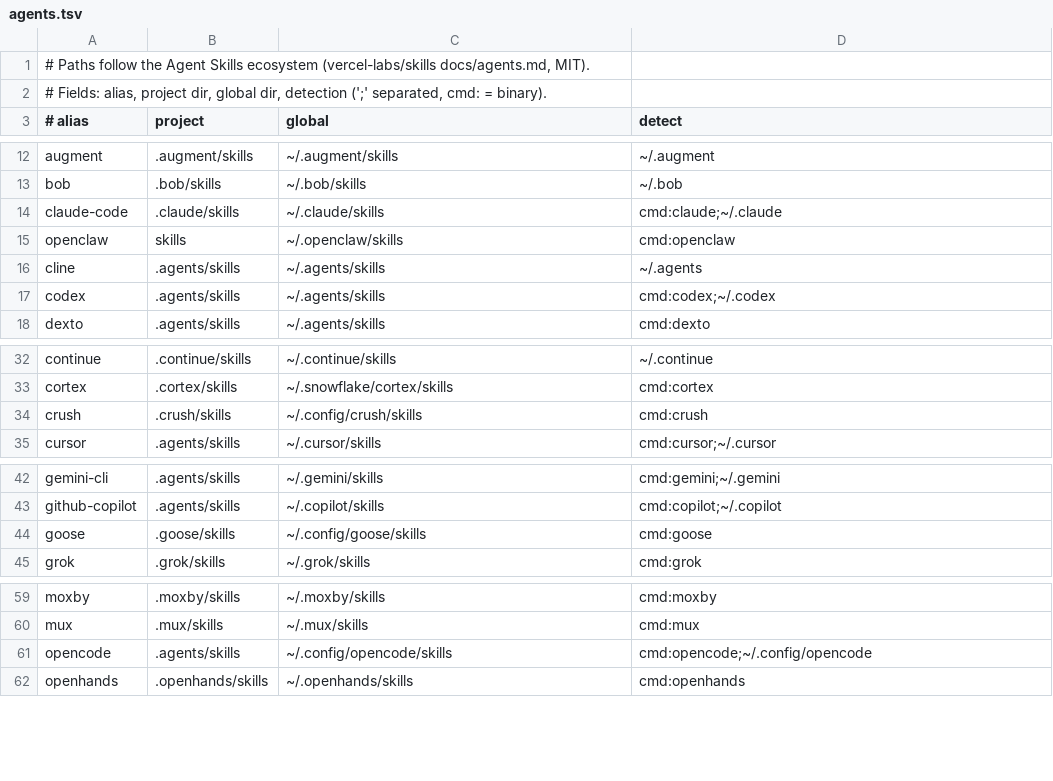
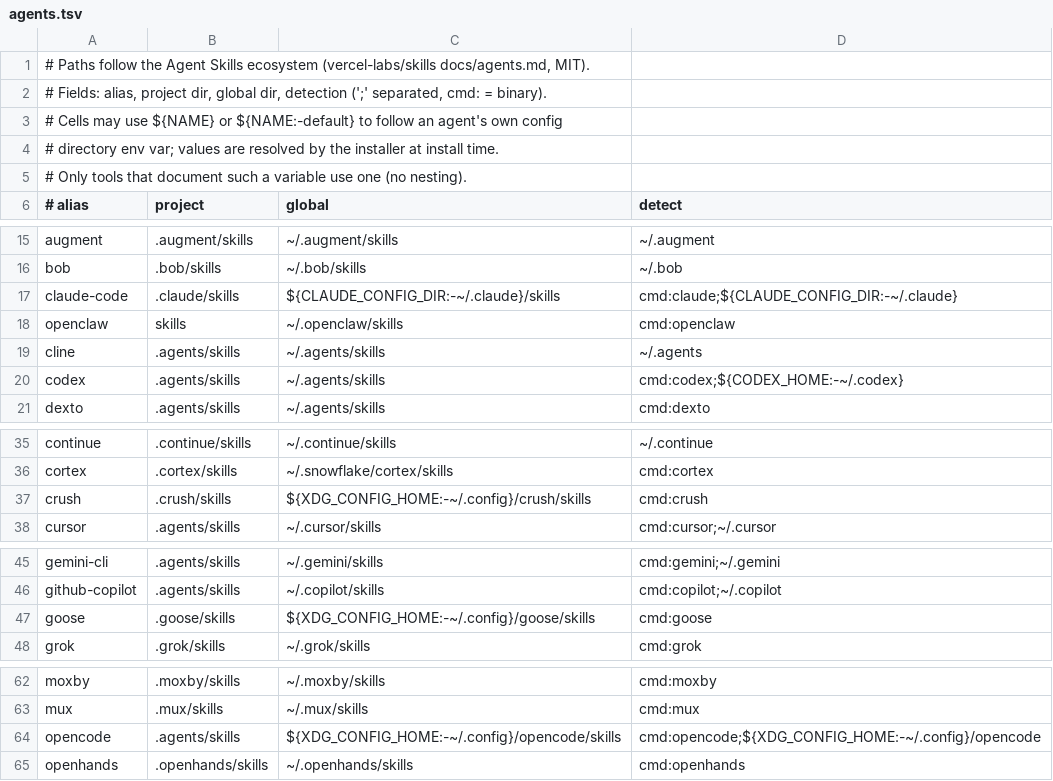
Before and after one commit to ZJZ0405/awesome-skills, a TSV file: lib/agents.tsv, drawn as a sheet; only a part is shown, gaps mark what is left out.

Commit message:
fix: follow config-dir environment variables when installing
Global skill directories were hardcoded as ~/... and only $HOME was
expanded, so moving an agent's config directory with an environment
variable silently installed skills where that agent never looks.

lib/agents.tsv cells now accept ${NAME} and ${NAME:-default}, resolved by
the installer at install time:

- CLAUDE_CONFIG_DIR  -> claude-code mirror
- XDG_CONFIG_HOME    -> crush, goose, opencode
- CODEX_HOME         -> codex detection path

expand_path() stays POSIX sh (no bash-isms) and is applied to install
targets, detection paths and `tools` output. Agents whose upstream docs
do not document such a variable keep their literal paths.

```diff
--- a/lib/agents.tsv
+++ b/lib/agents.tsv
@@ -2,2 +2,5 @@
 # Fields: alias, project dir, global dir, detection (';' separated, cmd: = binary).
+# Cells may use ${NAME} or ${NAME:-default} to follow an agent's own config
+# directory env var; values are resolved by the installer at install time.
+# Only tools that document such a variable use one (no nesting).
 # alias	project	global	detect
@@ -13,6 +16,6 @@ augment	.augment/skills	~/.augment/skills	~/.augment
 bob	.bob/skills	~/.bob/skills	~/.bob
-claude-code	.claude/skills	~/.claude/skills	cmd:claude;~/.claude
+claude-code	.claude/skills	${CLAUDE_CONFIG_DIR:-~/.claude}/skills	cmd:claude;${CLAUDE_CONFIG_DIR:-~/.claude}
 openclaw	skills	~/.openclaw/skills	cmd:openclaw
 cline	.agents/skills	~/.agents/skills	~/.agents
-codex	.agents/skills	~/.agents/skills	cmd:codex;~/.codex
+codex	.agents/skills	~/.agents/skills	cmd:codex;${CODEX_HOME:-~/.codex}
 dexto	.agents/skills	~/.agents/skills	cmd:dexto
@@ -33,3 +36,3 @@ continue	.continue/skills	~/.continue/skills	~/.continue
 cortex	.cortex/skills	~/.snowflake/cortex/skills	cmd:cortex
-crush	.crush/skills	~/.config/crush/skills	cmd:crush
+crush	.crush/skills	${XDG_CONFIG_HOME:-~/.config}/crush/skills	cmd:crush
 cursor	.agents/skills	~/.cursor/skills	cmd:cursor;~/.cursor
@@ -43,3 +46,3 @@ gemini-cli	.agents/skills	~/.gemini/skills	cmd:gemini;~/.gemini
 github-copilot	.agents/skills	~/.copilot/skills	cmd:copilot;~/.copilot
-goose	.goose/skills	~/.config/goose/skills	cmd:goose
+goose	.goose/skills	${XDG_CONFIG_HOME:-~/.config}/goose/skills	cmd:goose
 grok	.grok/skills	~/.grok/skills	cmd:grok
@@ -60,3 +63,3 @@ moxby	.moxby/skills	~/.moxby/skills	cmd:moxby
 mux	.mux/skills	~/.mux/skills	cmd:mux
-opencode	.agents/skills	~/.config/opencode/skills	cmd:opencode;~/.config/opencode
+opencode	.agents/skills	${XDG_CONFIG_HOME:-~/.config}/opencode/skills	cmd:opencode;${XDG_CONFIG_HOME:-~/.config}/opencode
 openhands	.openhands/skills	~/.openhands/skills	cmd:openhands
```
Also changed, not shown: 4 other files.
